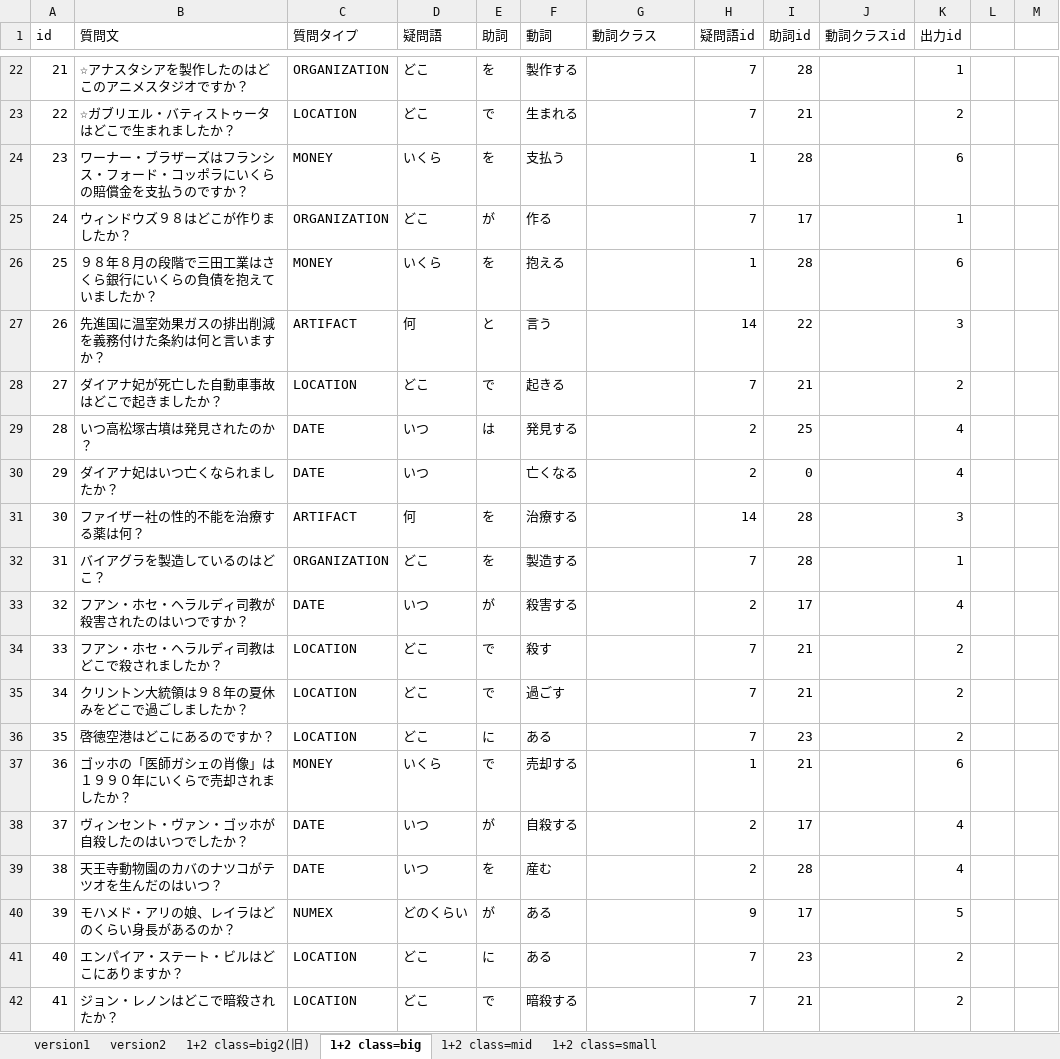
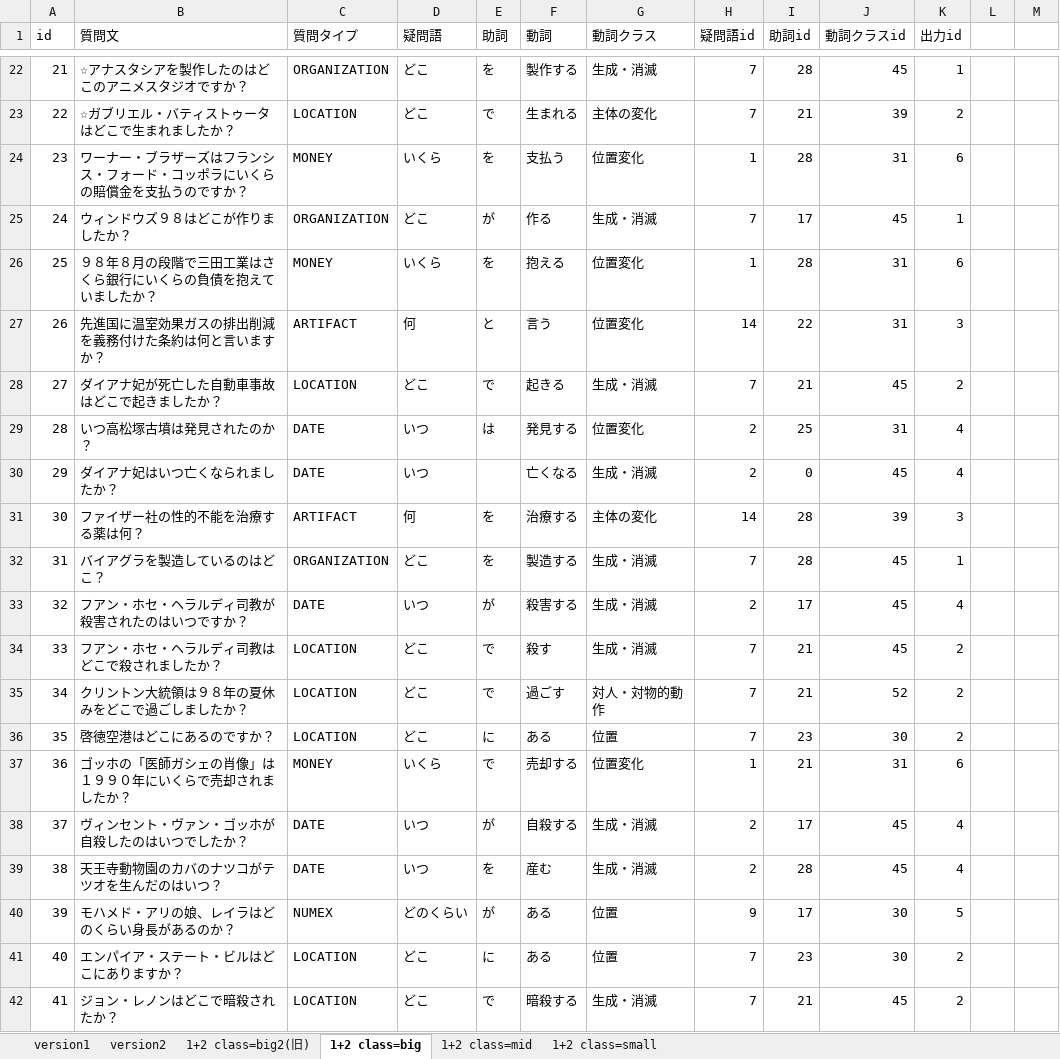
Before and after one commit to s-kawahara/Lab, an Excel workbook: 実験/question_data2.xlsx, sheet 1+2 class=big, drawn as a sheet; only a part is shown, gaps mark what is left out; values as stored, in another font and other column widths than the file's, no borders; the diff covers the shown part only; the diff names each change by its address in the sheet, - before the commit and + after, or states it on an @@ line.

```diff
--- a/実験/question_data2.xlsx (sheet 1+2 class=big)
+++ b/実験/question_data2.xlsx (sheet 1+2 class=big)
-G22 (動詞クラス): (empty)
+G22 (動詞クラス): 生成・消滅
-J22 (動詞クラスid): (empty)
+J22 (動詞クラスid): 45
-G23 (動詞クラス): (empty)
+G23 (動詞クラス): 主体の変化
-J23 (動詞クラスid): (empty)
+J23 (動詞クラスid): 39
-G24 (動詞クラス): (empty)
+G24 (動詞クラス): 位置変化
-J24 (動詞クラスid): (empty)
+J24 (動詞クラスid): 31
-G25 (動詞クラス): (empty)
+G25 (動詞クラス): 生成・消滅
-J25 (動詞クラスid): (empty)
+J25 (動詞クラスid): 45
-G26:G27 (動詞クラス): (empty)
+G26:G27 (動詞クラス): 位置変化
-J26:J27 (動詞クラスid): (empty)
+J26:J27 (動詞クラスid): 31
-G28 (動詞クラス): (empty)
+G28 (動詞クラス): 生成・消滅
-J28 (動詞クラスid): (empty)
+J28 (動詞クラスid): 45
-G29 (動詞クラス): (empty)
+G29 (動詞クラス): 位置変化
-J29 (動詞クラスid): (empty)
+J29 (動詞クラスid): 31
-G30 (動詞クラス): (empty)
+G30 (動詞クラス): 生成・消滅
-J30 (動詞クラスid): (empty)
+J30 (動詞クラスid): 45
-G31 (動詞クラス): (empty)
+G31 (動詞クラス): 主体の変化
-J31 (動詞クラスid): (empty)
+J31 (動詞クラスid): 39
-G32:G34 (動詞クラス): (empty)
+G32:G34 (動詞クラス): 生成・消滅
-J32:J34 (動詞クラスid): (empty)
+J32:J34 (動詞クラスid): 45
-G35 (動詞クラス): (empty)
+G35 (動詞クラス): 対人・対物的動作
-J35 (動詞クラスid): (empty)
+J35 (動詞クラスid): 52
-G36 (動詞クラス): (empty)
+G36 (動詞クラス): 位置
-J36 (動詞クラスid): (empty)
+J36 (動詞クラスid): 30
-G37 (動詞クラス): (empty)
+G37 (動詞クラス): 位置変化
-J37 (動詞クラスid): (empty)
+J37 (動詞クラスid): 31
-G38:G39 (動詞クラス): (empty)
+G38:G39 (動詞クラス): 生成・消滅
-J38:J39 (動詞クラスid): (empty)
+J38:J39 (動詞クラスid): 45
-G40:G41 (動詞クラス): (empty)
+G40:G41 (動詞クラス): 位置
-J40:J41 (動詞クラスid): (empty)
+J40:J41 (動詞クラスid): 30
-G42 (動詞クラス): (empty)
+G42 (動詞クラス): 生成・消滅
-J42 (動詞クラスid): (empty)
+J42 (動詞クラスid): 45
```
Also changed, not shown: 1096 edited cells and cell formats elsewhere in this sheet, sheet 1+2 class=small, 9 other files.
